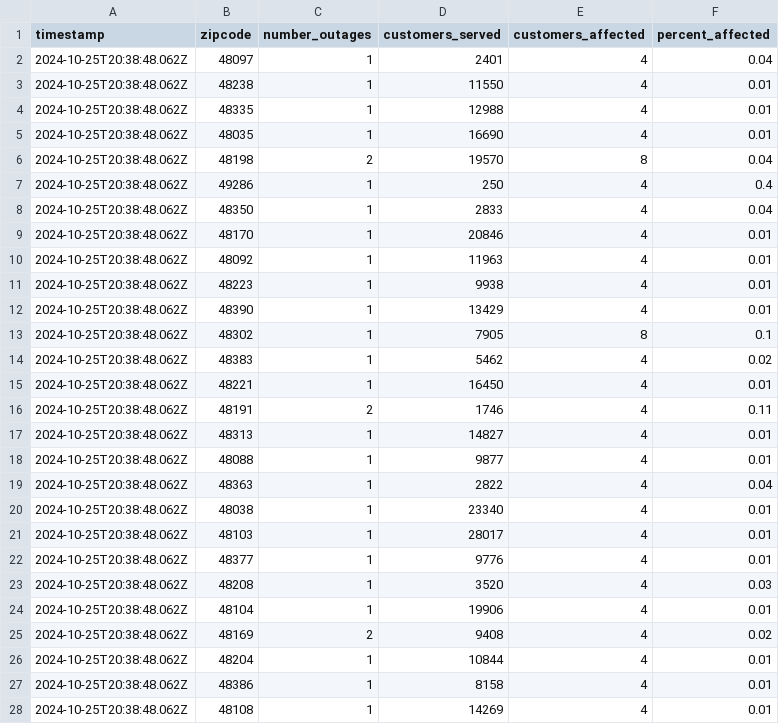
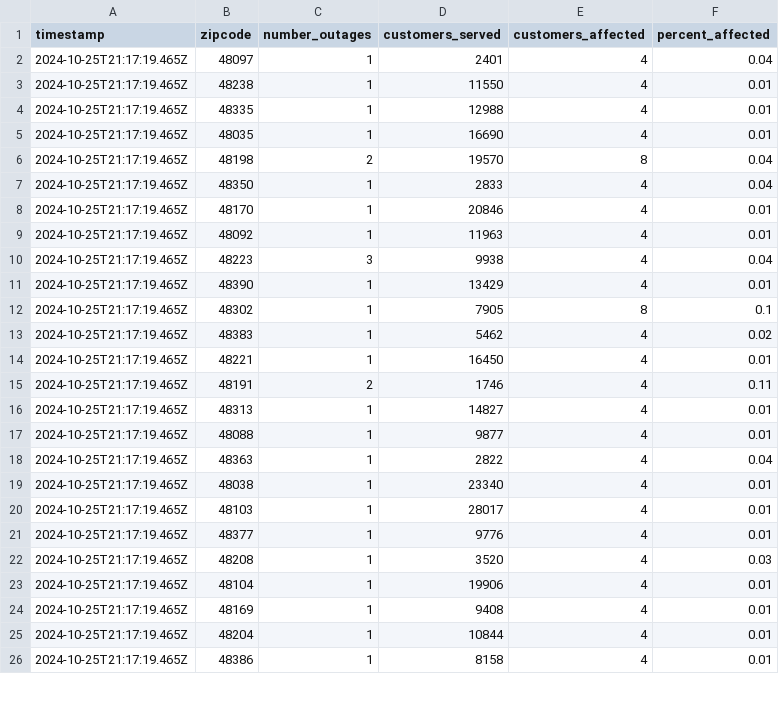
Before and after one commit to michigandaily/dte-outage-tracker, a CSV file: data.csv, drawn as a sheet; only a part is shown; the diff covers the shown part only.

```diff
--- a/data.csv
+++ b/data.csv
@@ -1,28 +1,26 @@
 timestamp,zipcode,number_outages,customers_served,customers_affected,percent_affected
-2024-10-25T20:38:48.062Z,48097,1,2401,4,0.04
-2024-10-25T20:38:48.062Z,48238,1,11550,4,0.01
-2024-10-25T20:38:48.062Z,48335,1,12988,4,0.01
-2024-10-25T20:38:48.062Z,48035,1,16690,4,0.01
-2024-10-25T20:38:48.062Z,48198,2,19570,8,0.04
-2024-10-25T20:38:48.062Z,49286,1,250,4,0.4
-2024-10-25T20:38:48.062Z,48350,1,2833,4,0.04
-2024-10-25T20:38:48.062Z,48170,1,20846,4,0.01
-2024-10-25T20:38:48.062Z,48092,1,11963,4,0.01
-2024-10-25T20:38:48.062Z,48223,1,9938,4,0.01
-2024-10-25T20:38:48.062Z,48390,1,13429,4,0.01
-2024-10-25T20:38:48.062Z,48302,1,7905,8,0.1
-2024-10-25T20:38:48.062Z,48383,1,5462,4,0.02
-2024-10-25T20:38:48.062Z,48221,1,16450,4,0.01
-2024-10-25T20:38:48.062Z,48191,2,1746,4,0.11
-2024-10-25T20:38:48.062Z,48313,1,14827,4,0.01
-2024-10-25T20:38:48.062Z,48088,1,9877,4,0.01
-2024-10-25T20:38:48.062Z,48363,1,2822,4,0.04
-2024-10-25T20:38:48.062Z,48038,1,23340,4,0.01
-2024-10-25T20:38:48.062Z,48103,1,28017,4,0.01
-2024-10-25T20:38:48.062Z,48377,1,9776,4,0.01
-2024-10-25T20:38:48.062Z,48208,1,3520,4,0.03
-2024-10-25T20:38:48.062Z,48104,1,19906,4,0.01
-2024-10-25T20:38:48.062Z,48169,2,9408,4,0.02
-2024-10-25T20:38:48.062Z,48204,1,10844,4,0.01
-2024-10-25T20:38:48.062Z,48386,1,8158,4,0.01
-2024-10-25T20:38:48.062Z,48108,1,14269,4,0.01
+2024-10-25T21:17:19.465Z,48097,1,2401,4,0.04
+2024-10-25T21:17:19.465Z,48238,1,11550,4,0.01
+2024-10-25T21:17:19.465Z,48335,1,12988,4,0.01
+2024-10-25T21:17:19.465Z,48035,1,16690,4,0.01
+2024-10-25T21:17:19.465Z,48198,2,19570,8,0.04
+2024-10-25T21:17:19.465Z,48350,1,2833,4,0.04
+2024-10-25T21:17:19.465Z,48170,1,20846,4,0.01
+2024-10-25T21:17:19.465Z,48092,1,11963,4,0.01
+2024-10-25T21:17:19.465Z,48223,3,9938,4,0.04
+2024-10-25T21:17:19.465Z,48390,1,13429,4,0.01
+2024-10-25T21:17:19.465Z,48302,1,7905,8,0.1
+2024-10-25T21:17:19.465Z,48383,1,5462,4,0.02
+2024-10-25T21:17:19.465Z,48221,1,16450,4,0.01
+2024-10-25T21:17:19.465Z,48191,2,1746,4,0.11
+2024-10-25T21:17:19.465Z,48313,1,14827,4,0.01
+2024-10-25T21:17:19.465Z,48088,1,9877,4,0.01
+2024-10-25T21:17:19.465Z,48363,1,2822,4,0.04
+2024-10-25T21:17:19.465Z,48038,1,23340,4,0.01
+2024-10-25T21:17:19.465Z,48103,1,28017,4,0.01
+2024-10-25T21:17:19.465Z,48377,1,9776,4,0.01
+2024-10-25T21:17:19.465Z,48208,1,3520,4,0.03
+2024-10-25T21:17:19.465Z,48104,1,19906,4,0.01
+2024-10-25T21:17:19.465Z,48169,1,9408,4,0.01
+2024-10-25T21:17:19.465Z,48204,1,10844,4,0.01
+2024-10-25T21:17:19.465Z,48386,1,8158,4,0.01
```
Also changed, not shown: 5 added rows and 11 edited cells elsewhere in this file, 2 other files.
